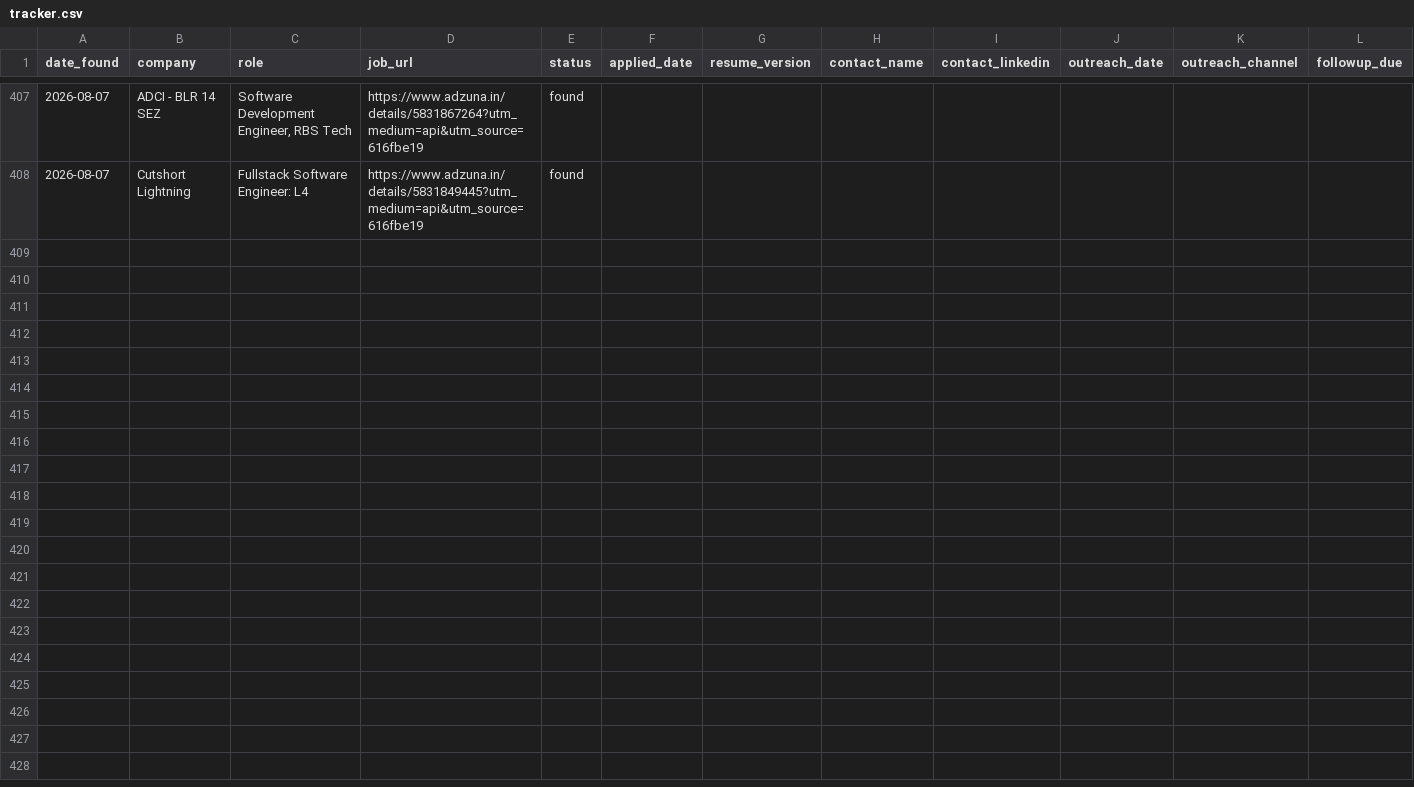
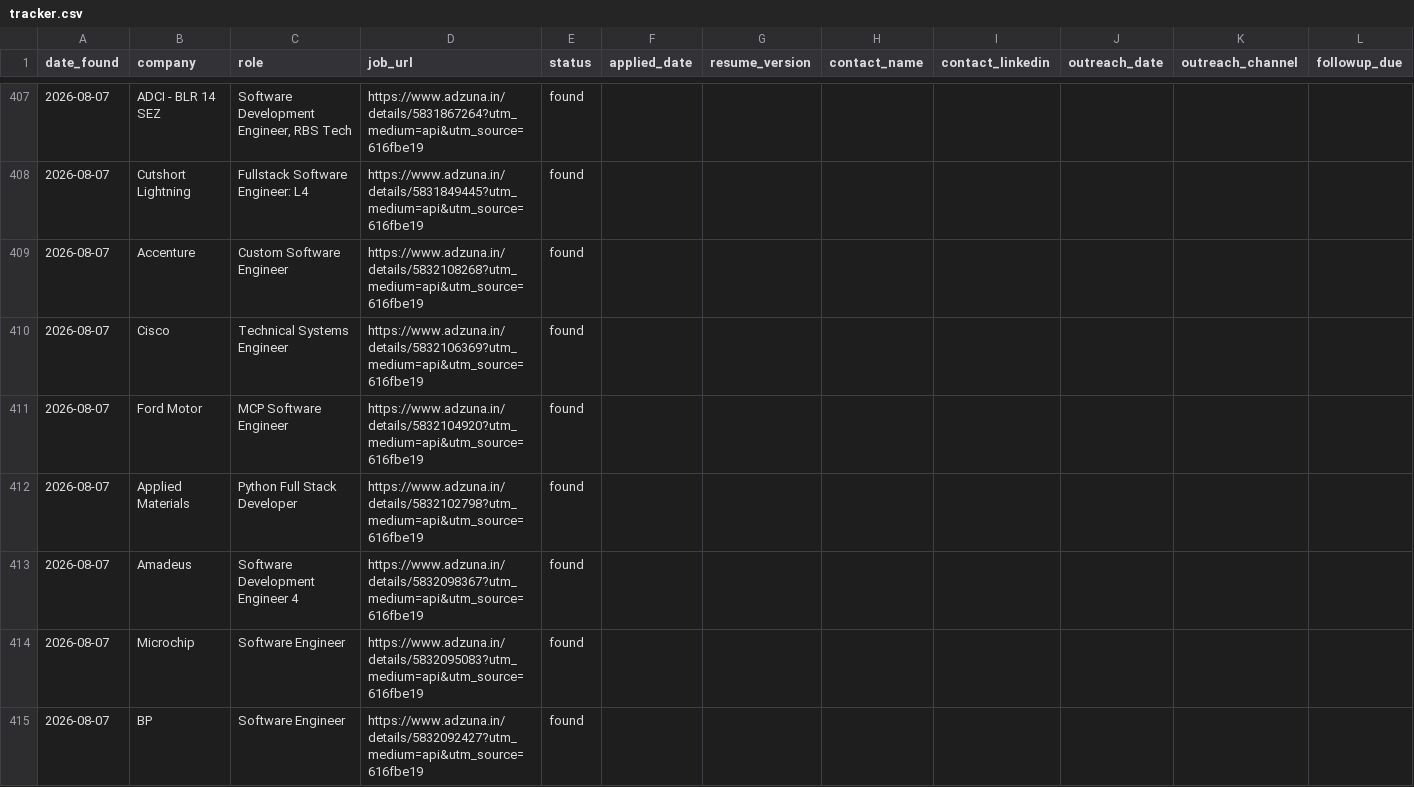
Before and after one commit to gopalverma416/jobhunt-autopilot, a CSV file: tracker.csv, drawn as a sheet; only a part is shown, gaps mark what is left out; rows hold the shown columns only; the diff names each change by its address in the sheet, - before the commit and + after, or states it on an @@ line.

```diff
--- a/tracker.csv
+++ b/tracker.csv
+row 409: 2026-08-07 | Accenture | Custom Software Engineer | https://www.adzuna.in/details/5832108268?utm_medium=api&utm_source=616fbe19 | found
+row 410: 2026-08-07 | Cisco | Technical Systems Engineer | https://www.adzuna.in/details/5832106369?utm_medium=api&utm_source=616fbe19 | found
+row 411: 2026-08-07 | Ford Motor | MCP Software Engineer | https://www.adzuna.in/details/5832104920?utm_medium=api&utm_source=616fbe19 | found
+row 412: 2026-08-07 | Applied Materials | Python Full Stack Developer | https://www.adzuna.in/details/5832102798?utm_medium=api&utm_source=616fbe19 | found
+row 413: 2026-08-07 | Amadeus | Software Development Engineer 4 | https://www.adzuna.in/details/5832098367?utm_medium=api&utm_source=616fbe19 | found
+row 414: 2026-08-07 | Microchip | Software Engineer | https://www.adzuna.in/details/5832095083?utm_medium=api&utm_source=616fbe19 | found
+row 415: 2026-08-07 | BP | Software Engineer | https://www.adzuna.in/details/5832092427?utm_medium=api&utm_source=616fbe19 | found
```
Also changed, not shown: rejected_log.csv, 2 other files.
